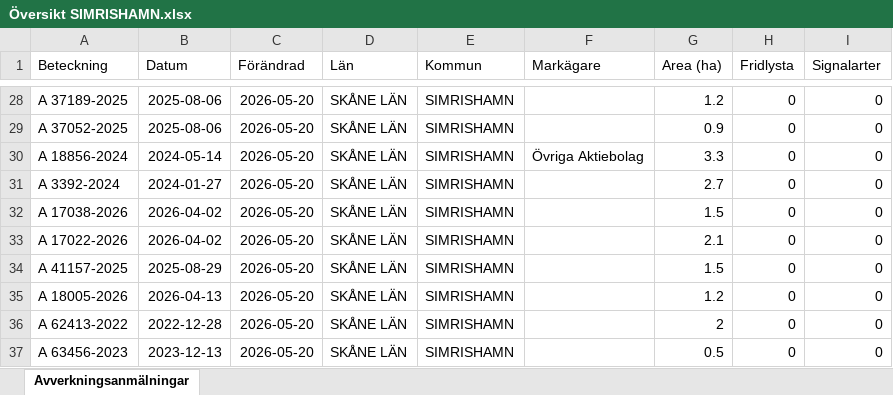
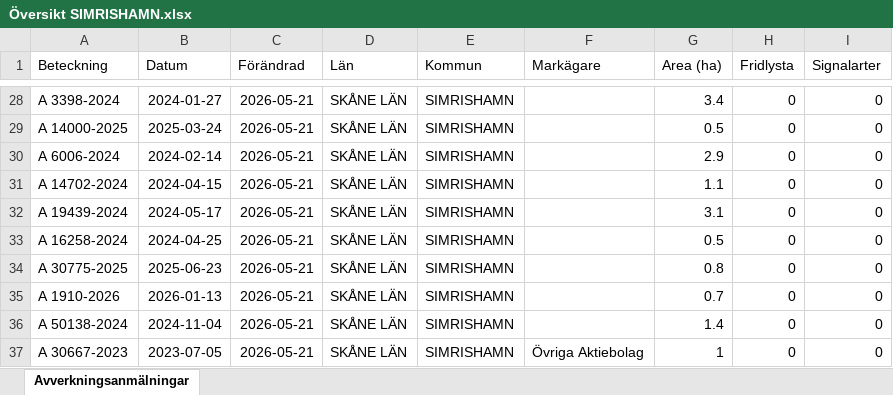
Before and after one commit to klasma/Logging_1291, an Excel workbook: Översikt SIMRISHAMN.xlsx, sheet Avverkningsanmälningar, drawn as a sheet; only a part is shown, gaps mark what is left out; values as stored, in another font and other column widths than the file's, no borders; the diff covers the shown part only; the diff names each change by its address in the sheet, - before the commit and + after, or states it on an @@ line.

```diff
--- a/Översikt SIMRISHAMN.xlsx (sheet Avverkningsanmälningar)
+++ b/Översikt SIMRISHAMN.xlsx (sheet Avverkningsanmälningar)
-A28 (Beteckning): A 37189-2025
+A28 (Beteckning): A 3398-2024
-B28 (Datum): 2025-08-06
+B28 (Datum): 2024-01-27
-C28:C37 (Förändrad): 2026-05-20
+C28:C37 (Förändrad): 2026-05-21
-G28 (Area (ha)): 1.2
+G28 (Area (ha)): 3.4
-A29 (Beteckning): A 37052-2025
+A29 (Beteckning): A 14000-2025
-B29 (Datum): 2025-08-06
+B29 (Datum): 2025-03-24
-G29 (Area (ha)): 0.9
+G29 (Area (ha)): 0.5
-A30 (Beteckning): A 18856-2024
+A30 (Beteckning): A 6006-2024
-B30 (Datum): 2024-05-14
+B30 (Datum): 2024-02-14
-F30 (Markägare): Övriga Aktiebolag
+F30 (Markägare): (empty)
-G30 (Area (ha)): 3.3
+G30 (Area (ha)): 2.9
-A31 (Beteckning): A 3392-2024
+A31 (Beteckning): A 14702-2024
-B31 (Datum): 2024-01-27
+B31 (Datum): 2024-04-15
-G31 (Area (ha)): 2.7
+G31 (Area (ha)): 1.1
-A32 (Beteckning): A 17038-2026
+A32 (Beteckning): A 19439-2024
-B32 (Datum): 2026-04-02
+B32 (Datum): 2024-05-17
-G32 (Area (ha)): 1.5
+G32 (Area (ha)): 3.1
-A33 (Beteckning): A 17022-2026
+A33 (Beteckning): A 16258-2024
-B33 (Datum): 2026-04-02
+B33 (Datum): 2024-04-25
-G33 (Area (ha)): 2.1
+G33 (Area (ha)): 0.5
-A34 (Beteckning): A 41157-2025
+A34 (Beteckning): A 30775-2025
-B34 (Datum): 2025-08-29
+B34 (Datum): 2025-06-23
-G34 (Area (ha)): 1.5
+G34 (Area (ha)): 0.8
-A35 (Beteckning): A 18005-2026
+A35 (Beteckning): A 1910-2026
-B35 (Datum): 2026-04-13
+B35 (Datum): 2026-01-13
-G35 (Area (ha)): 1.2
+G35 (Area (ha)): 0.7
-A36 (Beteckning): A 62413-2022
+A36 (Beteckning): A 50138-2024
-B36 (Datum): 2022-12-28
+B36 (Datum): 2024-11-04
-G36 (Area (ha)): 2
+G36 (Area (ha)): 1.4
-A37 (Beteckning): A 63456-2023
+A37 (Beteckning): A 30667-2023
-B37 (Datum): 2023-12-13
+B37 (Datum): 2023-07-05
-F37 (Markägare): (empty)
+F37 (Markägare): Övriga Aktiebolag
-G37 (Area (ha)): 0.5
+G37 (Area (ha)): 1
```
Also changed, not shown: 412 edited cells elsewhere in this sheet, artfynd/A 18589-2022 artfynd.xlsx, artfynd/A 19874-2024 artfynd.xlsx, 56 other files.
